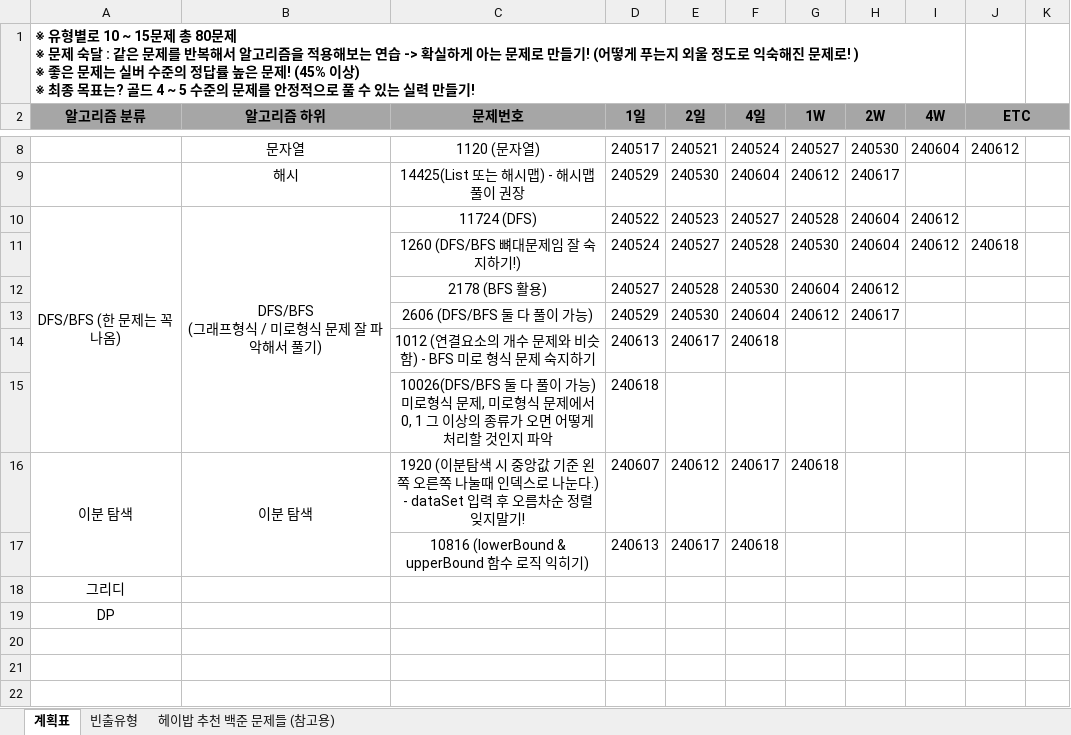
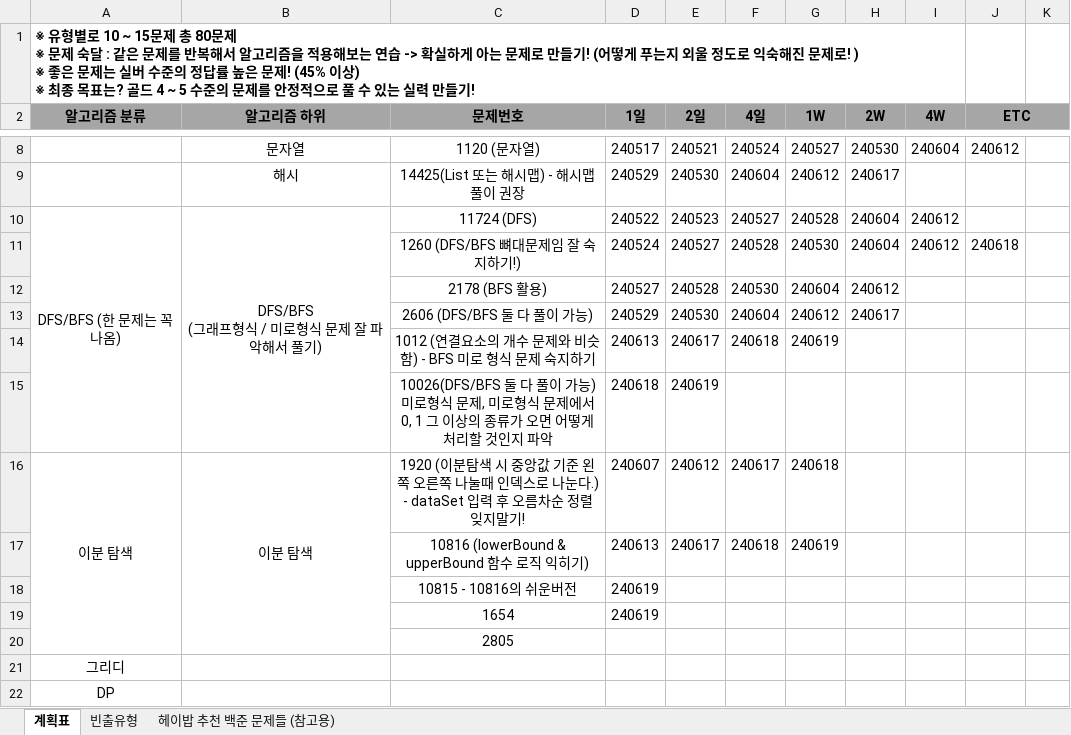
Before and after one commit to developerKTU/AlgorithmStudy, an Excel workbook: 알고리즘 계획표.xlsx, sheet 계획표, drawn as a sheet; only a part is shown, gaps mark what is left out; values as stored, in another font and other column widths than the file's, no borders; the diff names each change by its address in the sheet, - before the commit and + after, or states it on an @@ line.

Commit message:
Algorithm Study - 이분탐색 응용문제풀이, 일부 주석 수정 및 알고리즘 계획표 일정 업데이트

```diff
--- a/알고리즘 계획표.xlsx (sheet 계획표)
+++ b/알고리즘 계획표.xlsx (sheet 계획표)
-G14 (1W): (empty)
+G14 (1W): 240619
-E15 (2일): (empty)
+E15 (2일): 240619
-G17 (1W): (empty)
+G17 (1W): 240619
+row 18:  |  | 10815 - 10816의 쉬운버전 | 240619
+row 19:  |  | 1654 | 240619
+row 20:  |  | 2805
```
Also changed, not shown: 3 other files.
